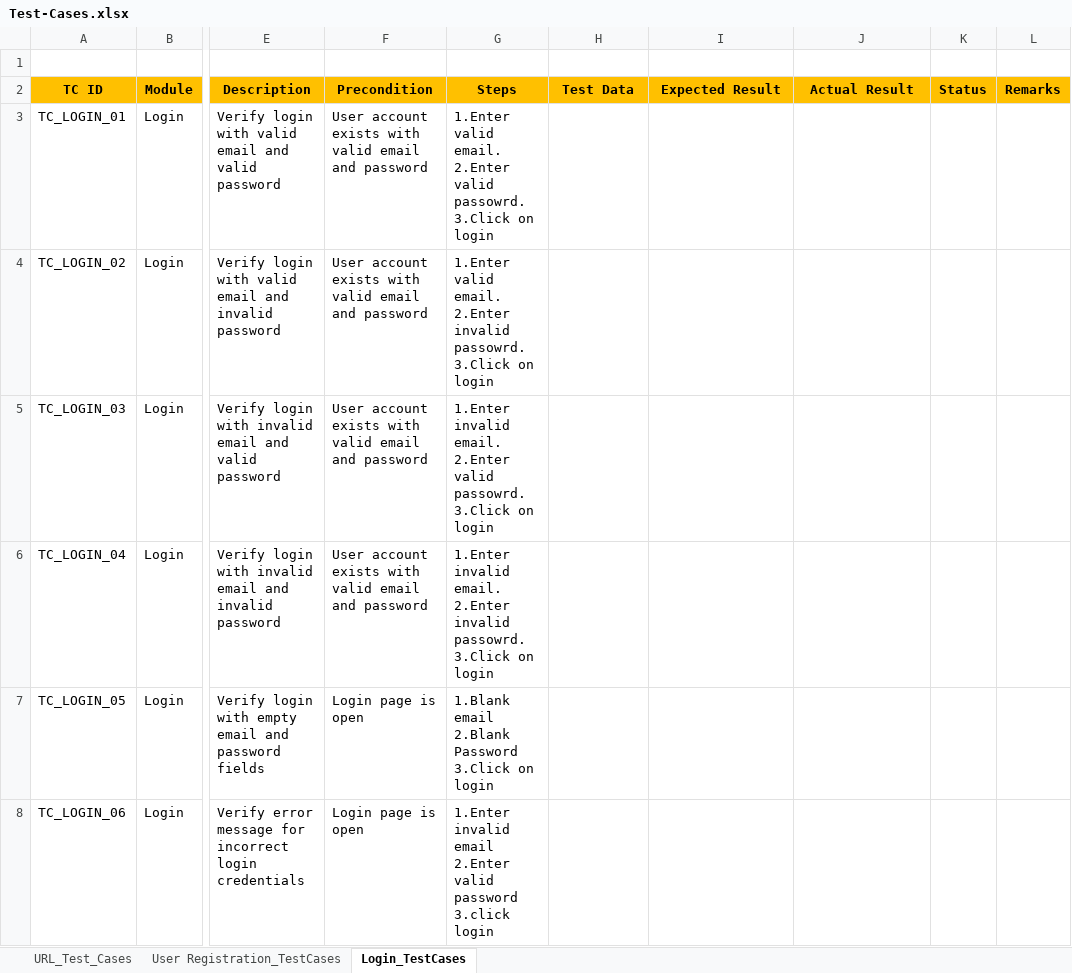
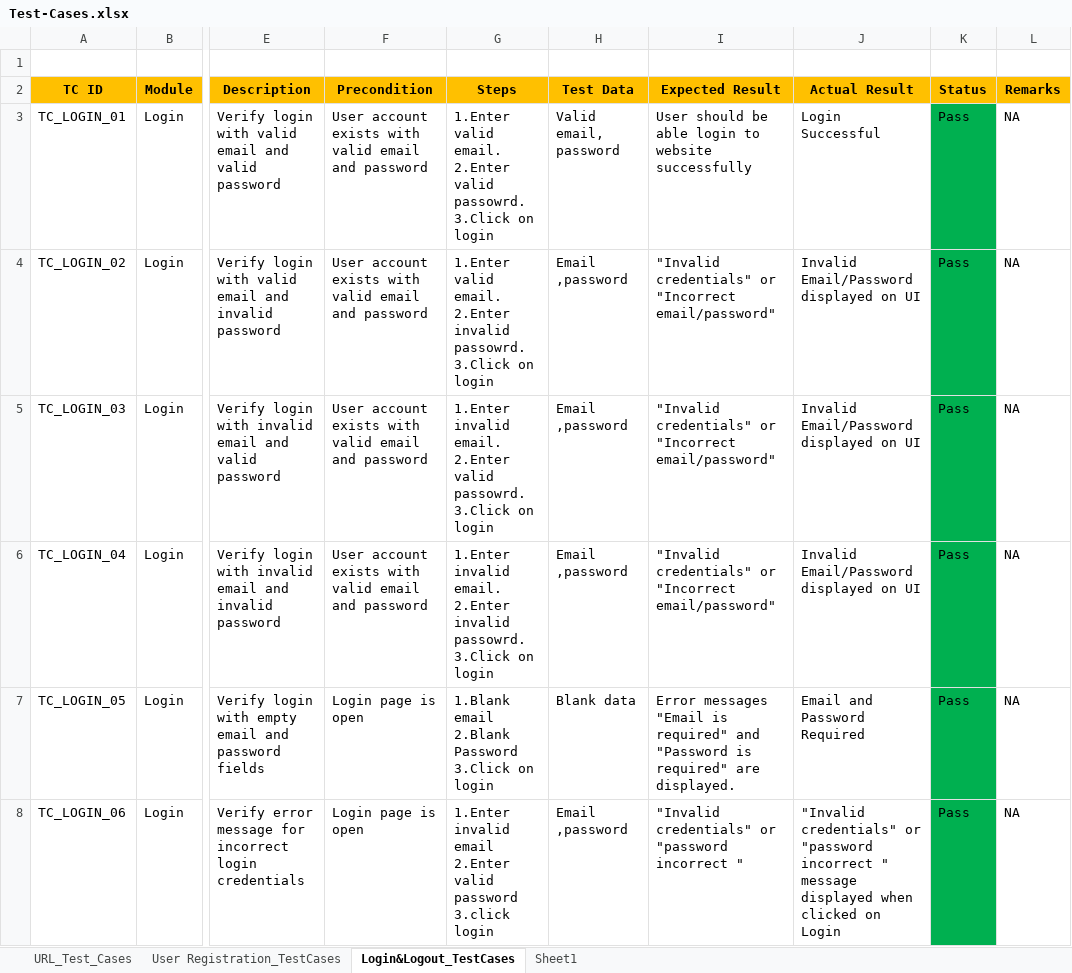
Before and after one commit to anithakoppad22/Manual-Testing-E-commerce-Amazon-, an Excel workbook: Test-Cases.xlsx, sheet Login&Logout_TestCases, drawn as a sheet; only a part is shown, gaps mark what is left out; values as stored, in another font and other column widths than the file's, no borders; ↵ is a line break in a cell; the diff covers the shown part only; the diff names each change by its address in the sheet, - before the commit and + after, or states it on an @@ line.

Commit message:
TC for Login added

```diff
--- a/Test-Cases.xlsx (sheet Login&Logout_TestCases)
+++ b/Test-Cases.xlsx (sheet Login&Logout_TestCases)
-sheet tab: Login_TestCases
+sheet tab: Login&Logout_TestCases
+sheet tab: Sheet1
-H3 (Test Data): (empty)
+H3 (Test Data): Valid email, password
-I3 (Expected Result): (empty)
+I3 (Expected Result): User should be able login to website successfully
-J3 (Actual Result): (empty)
+J3 (Actual Result): Login Successful
-K3:K8 (Status): (empty)
+K3:K8 (Status): Pass
-K3:K8 fill: none
+K3:K8 fill: #00B050
-L3:L8 (Remarks): (empty)
+L3:L8 (Remarks): NA
-H4:H6 (Test Data): (empty)
+H4:H6 (Test Data): Email ,password
-I4:I6 (Expected Result): (empty)
+I4:I6 (Expected Result): "Invalid credentials" or ↵ "Incorrect email/password"
-J4:J6 (Actual Result): (empty)
+J4:J6 (Actual Result): Invalid Email/Password ↵ displayed on UI
-H7 (Test Data): (empty)
+H7 (Test Data): Blank data
-I7 (Expected Result): (empty)
+I7 (Expected Result): Error messages "Email is required" and ↵ "Password is required" are displayed.
-J7 (Actual Result): (empty)
+J7 (Actual Result): Email and Password ↵ Required
-H8 (Test Data): (empty)
+H8 (Test Data): Email ,password
-I8 (Expected Result): (empty)
+I8 (Expected Result): "Invalid credentials" or ↵ "password incorrect "
-J8 (Actual Result): (empty)
+J8 (Actual Result): "Invalid credentials" or "password incorrect " message displayed when clicked on Login
```
Also changed, not shown: 38 edited cells and cell formats elsewhere in this sheet, sheet URL_Test_Cases, sheet User Registration_TestCases, 1 other file.
